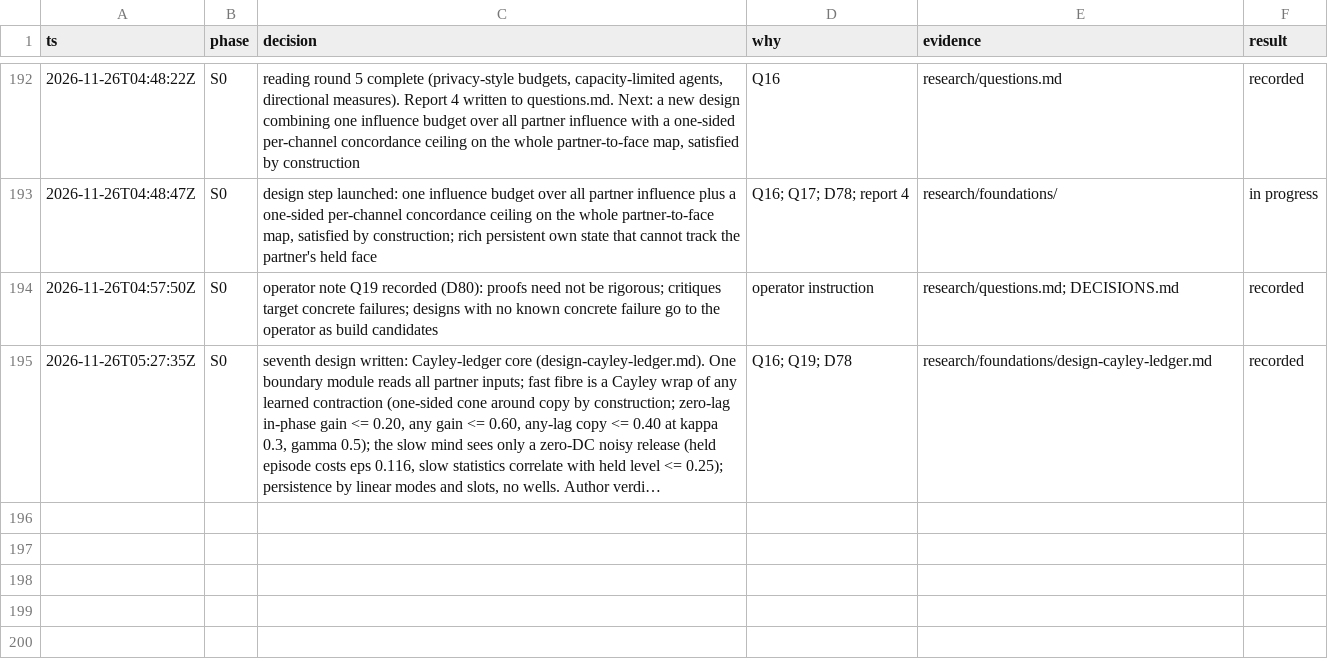
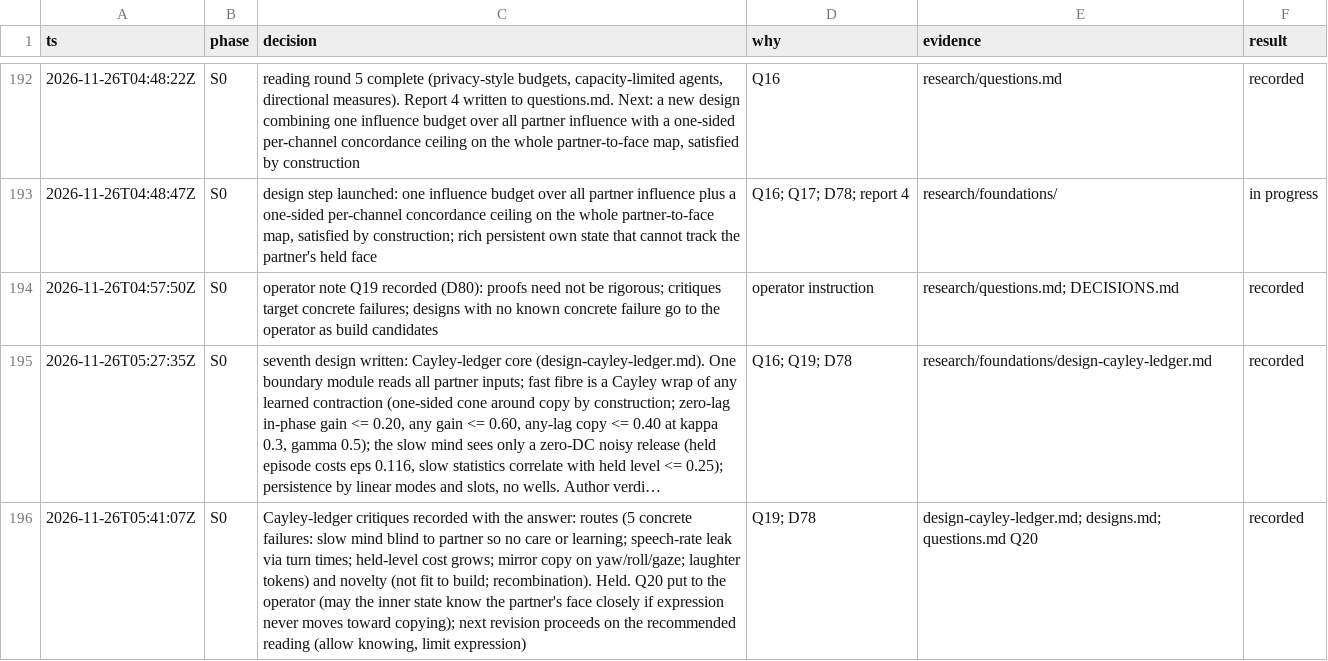
Before and after one commit to ailuruth/affect, a TSV file: decisions.tsv, drawn as a sheet; only a part is shown, gaps mark what is left out; long unchanged cells end in …; the diff names each change by its address in the sheet, - before the commit and + after, or states it on an @@ line.

```diff
--- a/decisions.tsv
+++ b/decisions.tsv
+row 196: 2026-11-26T05:41:07Z | S0 | Cayley-ledger critiques recorded with the answer: routes (5 concrete failures: slow mind blind to partner so no care or learning; speech-rate leak via turn times; held-level cost grows; mirror copy on yaw/roll/gaze; laughter tokens) and novelty (not fit to build; recombination). Held. Q20 put to the operator (may the inner state know the partner's face closely if expression never moves toward copying); next revision proceeds on the recommended reading (allow knowing, limit expression) | Q19; D78 | design-cayley-ledger.md; designs.md; questions.md Q20 | recorded
```
Also changed, not shown: 8 other files.
